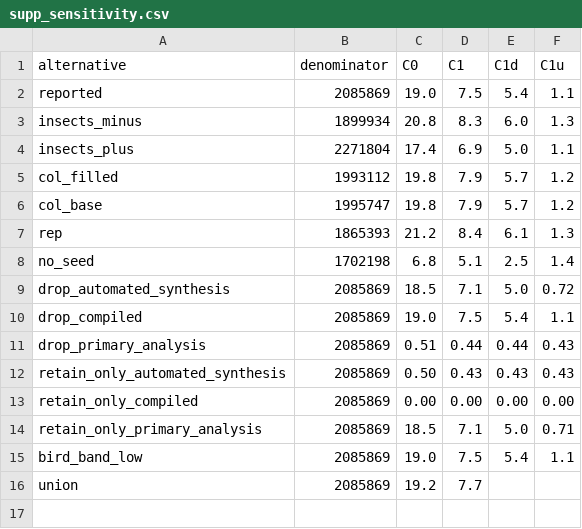
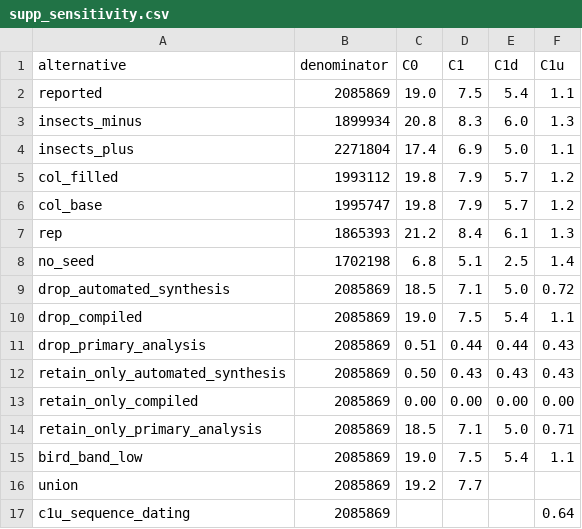
Before and after one commit to franciscorichter/phylo-species-atlas, a CSV file: paper/supp_sensitivity.csv, drawn as a sheet.

```diff
--- a/paper/supp_sensitivity.csv
+++ b/paper/supp_sensitivity.csv
@@ -16 +16,2 @@ bird_band_low,2085869,19.0,7.5,5.4,1.1
 union,2085869,19.2,7.7,,
+c1u_sequence_dating,2085869,,,,0.64
```
Also changed, not shown: paper/supp_worked_sets.csv, paper/table_rungs_sensitivity.csv, 14 other files.
